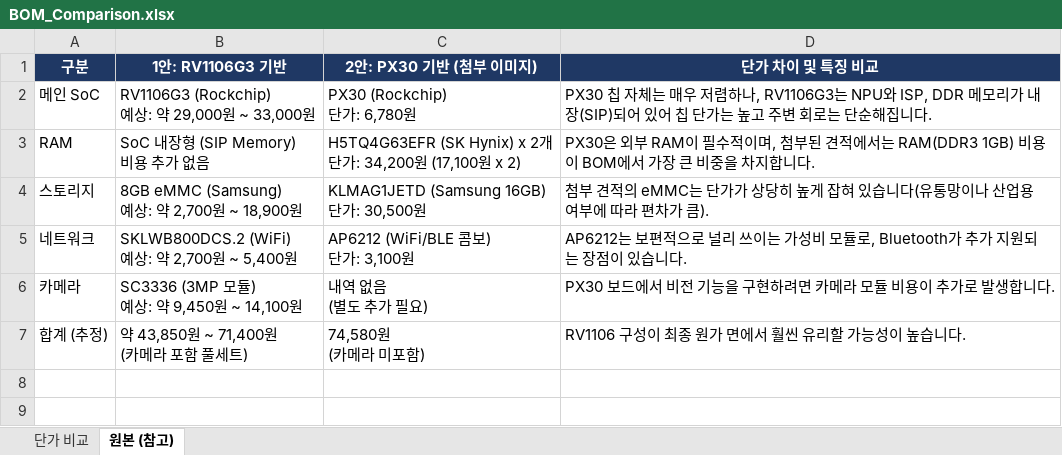
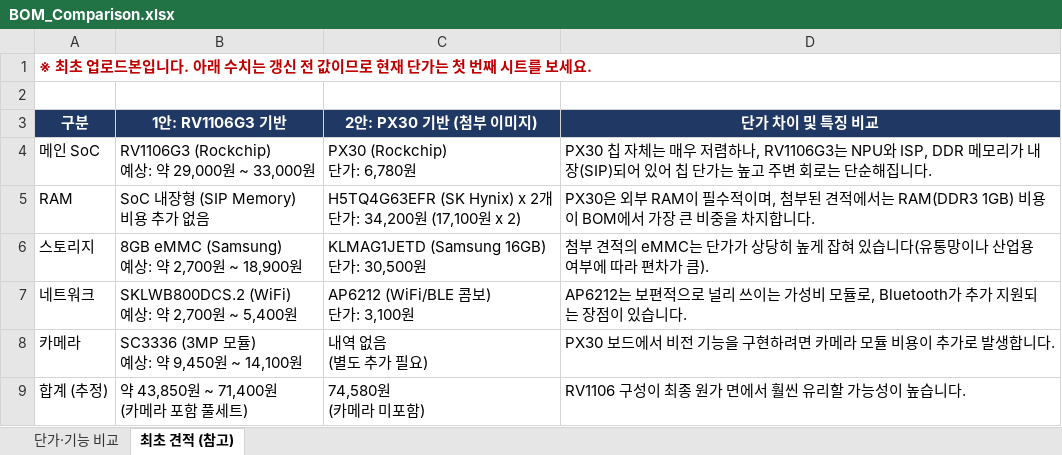
Before and after one commit to urisuni3325-ai/rv1106, an Excel workbook: docs/BOM_Comparison.xlsx, sheet 최초 견적 (참고), drawn as a sheet; values as stored, in another font and other column widths than the file's, no borders; the diff names each change by its address in the sheet, - before the commit and + after, or states it on an @@ line.

```diff
--- a/docs/BOM_Comparison.xlsx (sheet 최초 견적 (참고))
+++ b/docs/BOM_Comparison.xlsx (sheet 최초 견적 (참고))
-sheet tab: 단가 비교
+sheet tab: 단가·기능 비교
-sheet tab: 원본 (참고)
+sheet tab: 최초 견적 (참고)
+row 1: ※ 최초 업로드본입니다. 아래 수치는 갱신 전 값이므로 현재 단가는 첫 번째 시트를 보세요.
+row 2: (empty)
```
Also changed, not shown: sheet 단가·기능 비교, formulas that keep their value.
